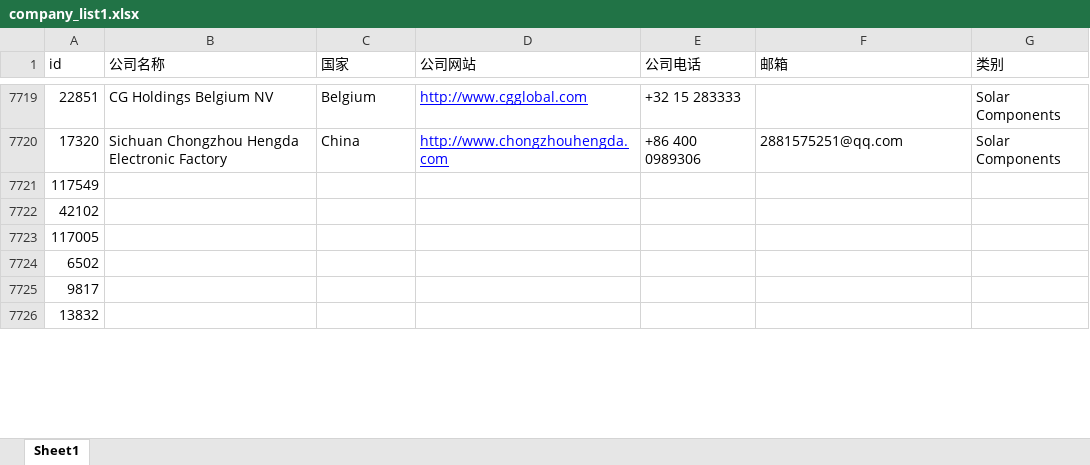
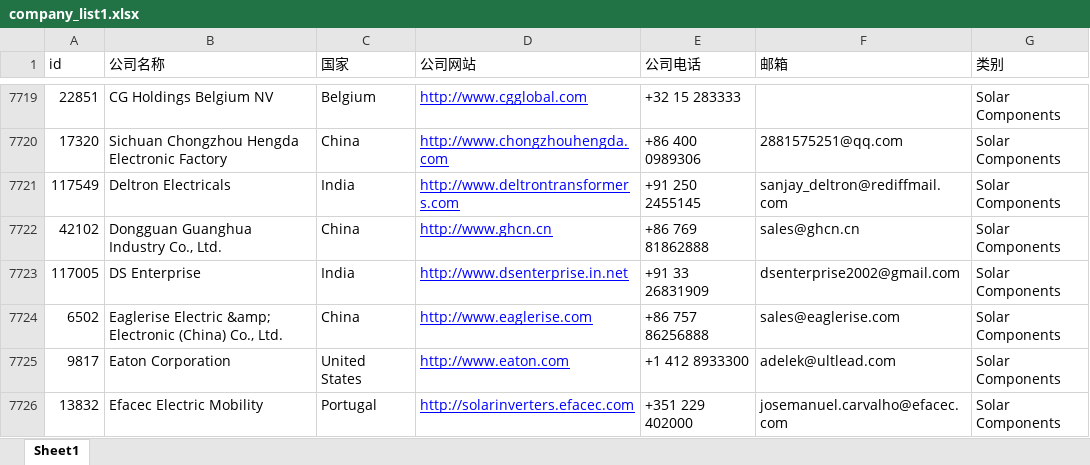
Before and after one commit to actors315/enfsolar.spider, an Excel workbook: doc/company_list1.xlsx, sheet Sheet1, drawn as a sheet; only a part is shown, gaps mark what is left out; values as stored, in another font and other column widths than the file's, no borders; the diff covers the shown part only; the diff names each change by its address in the sheet, - before the commit and + after, or states it on an @@ line.

```diff
--- a/doc/company_list1.xlsx (sheet Sheet1)
+++ b/doc/company_list1.xlsx (sheet Sheet1)
-B7721 (公司名称): (empty)
+B7721 (公司名称): Deltron Electricals
-C7721 (国家): (empty)
+C7721 (国家): India
-D7721 (公司网站): (empty)
+D7721 (公司网站): http://www.deltrontransformers.com
-E7721 (公司电话): (empty)
+E7721 (公司电话): +91 250 2455145
-F7721 (邮箱): (empty)
+F7721 (邮箱): sanjay_deltron@rediffmail.com
-G7721:G7726 (类别): (empty)
+G7721:G7726 (类别): Solar Components
-B7722 (公司名称): (empty)
+B7722 (公司名称): Dongguan Guanghua Industry Co., Ltd.
-C7722 (国家): (empty)
+C7722 (国家): China
-D7722 (公司网站): (empty)
+D7722 (公司网站): http://www.ghcn.cn
-E7722 (公司电话): (empty)
+E7722 (公司电话): +86 769 81862888
-F7722 (邮箱): (empty)
+F7722 (邮箱): sales@ghcn.cn
-B7723 (公司名称): (empty)
+B7723 (公司名称): DS Enterprise
-C7723 (国家): (empty)
+C7723 (国家): India
-D7723 (公司网站): (empty)
+D7723 (公司网站): http://www.dsenterprise.in.net
-E7723 (公司电话): (empty)
+E7723 (公司电话): +91 33 26831909
-F7723 (邮箱): (empty)
+F7723 (邮箱): dsenterprise2002@gmail.com
-B7724 (公司名称): (empty)
+B7724 (公司名称): Eaglerise Electric &amp; Electronic (China) Co., Ltd.
-C7724 (国家): (empty)
+C7724 (国家): China
-D7724 (公司网站): (empty)
+D7724 (公司网站): http://www.eaglerise.com
-E7724 (公司电话): (empty)
+E7724 (公司电话): +86 757 86256888
-F7724 (邮箱): (empty)
+F7724 (邮箱): sales@eaglerise.com
-B7725 (公司名称): (empty)
+B7725 (公司名称): Eaton Corporation
-C7725 (国家): (empty)
+C7725 (国家): United States
-D7725 (公司网站): (empty)
+D7725 (公司网站): http://www.eaton.com
-E7725 (公司电话): (empty)
+E7725 (公司电话): +1 412 8933300
-F7725 (邮箱): (empty)
+F7725 (邮箱): adelek@ultlead.com
-B7726 (公司名称): (empty)
+B7726 (公司名称): Efacec Electric Mobility
-C7726 (国家): (empty)
+C7726 (国家): Portugal
-D7726 (公司网站): (empty)
+D7726 (公司网站): http://solarinverters.efacec.com
-E7726 (公司电话): (empty)
+E7726 (公司电话): +351 229 402000
-F7726 (邮箱): (empty)
+F7726 (邮箱): josemanuel.carvalho@efacec.com
```
Also changed, not shown: 23 edited cells elsewhere in this sheet, doc/company_list2.xlsx, 2 other files.
